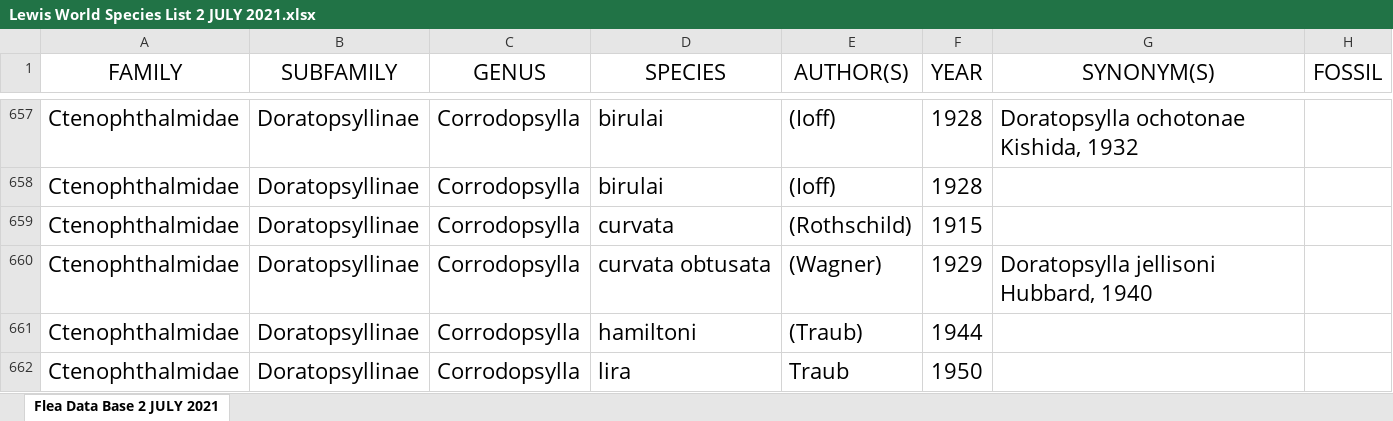
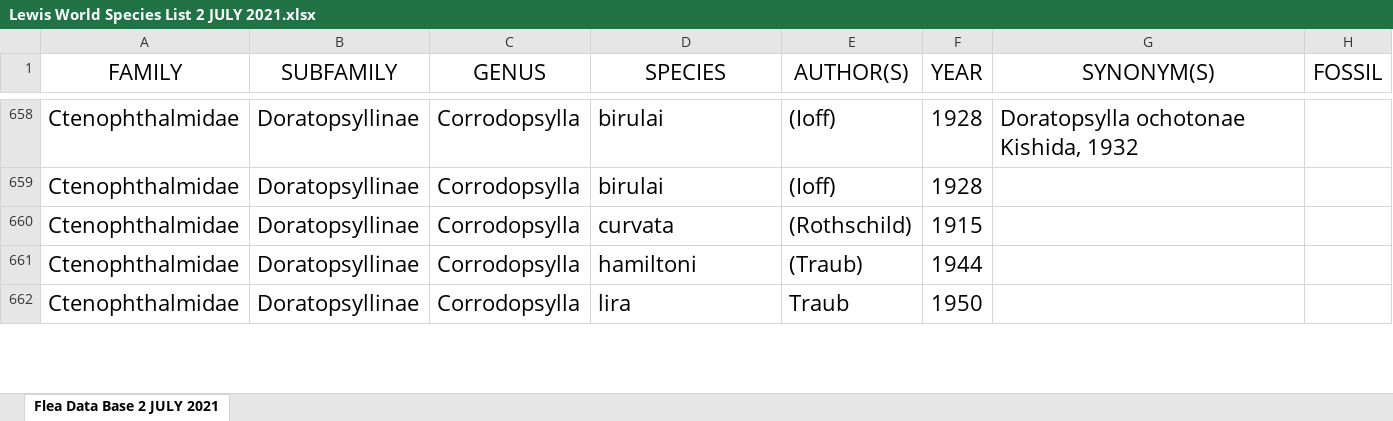
Before and after one commit to Jegelewicz/tpt-siphonaptera, an Excel workbook: input/Lewis World Species List 2 JULY 2021.xlsx, sheet Flea Data Base 2 JULY 2021, drawn as a sheet; only a part is shown, gaps mark what is left out; values as stored, in another font and other column widths than the file's, no borders; removed rows and columns are numbered as before the commit, all else as after; the diff covers the shown part only; the diff names each change by its address in the sheet, - before the commit and + after, or states it on an @@ line.

```diff
--- a/input/Lewis World Species List 2 JULY 2021.xlsx (sheet Flea Data Base 2 JULY 2021)
+++ b/input/Lewis World Species List 2 JULY 2021.xlsx (sheet Flea Data Base 2 JULY 2021)
-row 660: Ctenophthalmidae | Doratopsyllinae | Corrodopsylla | curvata obtusata | (Wagner) | 1929 | Doratopsylla jellisoni Hubbard, 1940
```
Also changed, not shown: 5 added rows, 4 removed rows and 5 edited cells elsewhere in this sheet, input/Lewis World Genera List 2 JULY 2021.xlsx, input/not_in_Lewis (1) 2 JULY 2021.xlsx, 11 other files.
